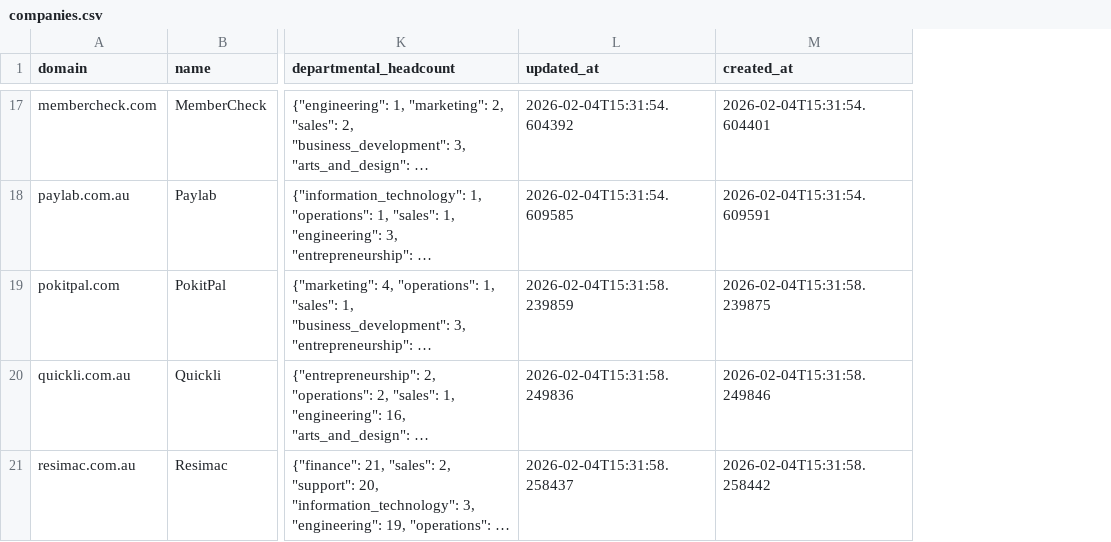
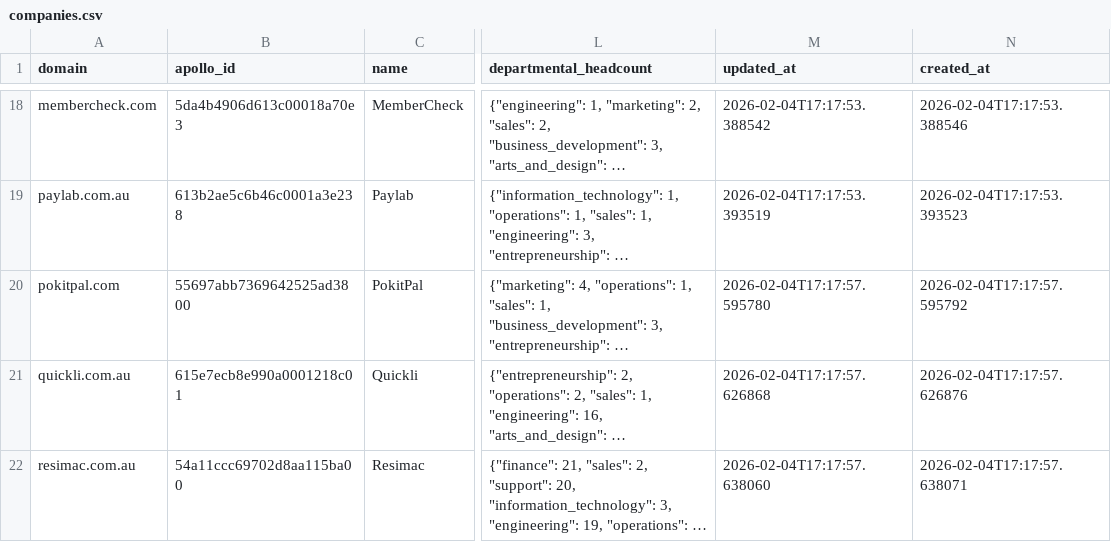
Before and after one commit to mitso2005/LeadEngine, a CSV file: exports/companies.csv, drawn as a sheet; only a part is shown, gaps mark what is left out; long unchanged cells end in …; addresses are those after the commit; the diff covers the shown part only; the diff names each change by its address in the sheet, - before the commit and + after, or states it on an @@ line.

```diff
--- a/exports/companies.csv
+++ b/exports/companies.csv
+column B (apollo_id), rows 18-22: 5da4b4906d613c00018a70e3 | 613b2ae5c6b46c0001a3e238 | 55697abb7369642525ad3800 | 615e7ecb8e990a0001218c01 | 54a11ccc69702d8aa115ba00
-M18 (updated_at): 2026-02-04T15:31:54.604392
+M18 (updated_at): 2026-02-04T17:17:53.388542
-N18 (created_at): 2026-02-04T15:31:54.604401
+N18 (created_at): 2026-02-04T17:17:53.388546
-M19 (updated_at): 2026-02-04T15:31:54.609585
+M19 (updated_at): 2026-02-04T17:17:53.393519
-N19 (created_at): 2026-02-04T15:31:54.609591
+N19 (created_at): 2026-02-04T17:17:53.393523
-M20 (updated_at): 2026-02-04T15:31:58.239859
+M20 (updated_at): 2026-02-04T17:17:57.595780
-N20 (created_at): 2026-02-04T15:31:58.239875
+N20 (created_at): 2026-02-04T17:17:57.595792
-M21 (updated_at): 2026-02-04T15:31:58.249836
+M21 (updated_at): 2026-02-04T17:17:57.626868
-N21 (created_at): 2026-02-04T15:31:58.249846
+N21 (created_at): 2026-02-04T17:17:57.626876
-M22 (updated_at): 2026-02-04T15:31:58.258437
+M22 (updated_at): 2026-02-04T17:17:57.638060
-N22 (created_at): 2026-02-04T15:31:58.258442
+N22 (created_at): 2026-02-04T17:17:57.638071
```
Also changed, not shown: 3 added rows, 3 removed rows and 56 edited cells elsewhere in this file, 7 other files.
